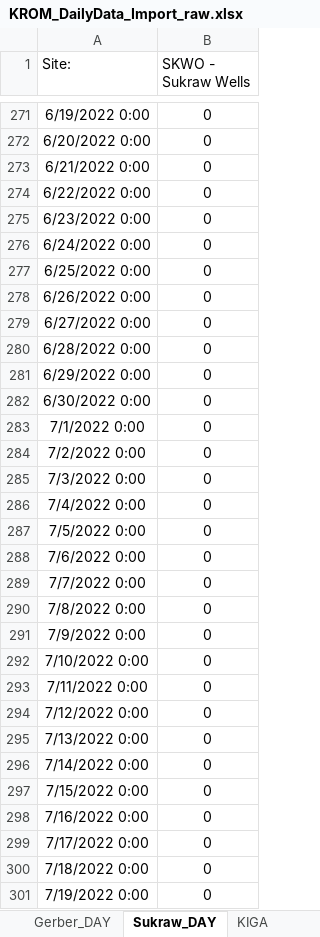
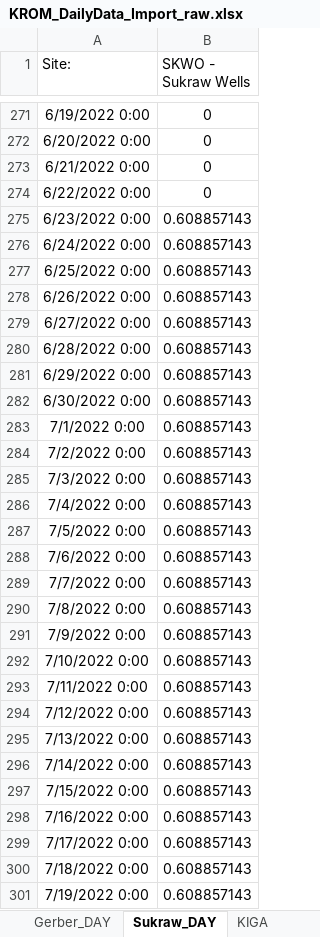
Before and after one commit to usbr/KPOM, an Excel workbook: Database/KROM_DailyData_Import_raw.xlsx, sheet Sukraw_DAY, drawn as a sheet; only a part is shown, gaps mark what is left out; values as stored, in another font and other column widths than the file's, no borders; the diff covers the shown part only; the diff names each change by its address in the sheet, - before the commit and + after, or states it on an @@ line.

```diff
--- a/Database/KROM_DailyData_Import_raw.xlsx (sheet Sukraw_DAY)
+++ b/Database/KROM_DailyData_Import_raw.xlsx (sheet Sukraw_DAY)
-B275:B301 (SKWO - Sukraw Wells): 0
+B275:B301 (SKWO - Sukraw Wells): 0.608857143
```
Also changed, not shown: 19 edited cells elsewhere in this sheet, sheet Summary, sheet KIGA, sheet MHPO_DAY, sheet LRDCD_DAY, sheet ACanal_DAY, sheet LRDCCG_DAY, 15 more sheets.
